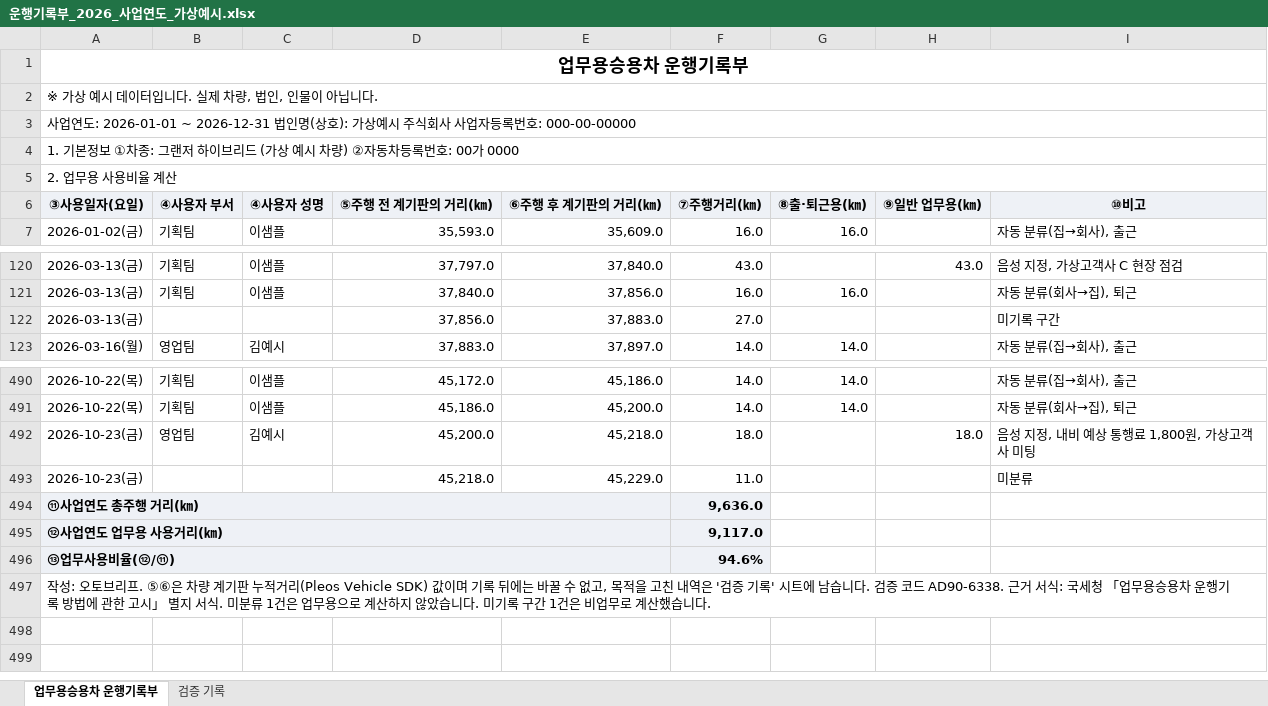
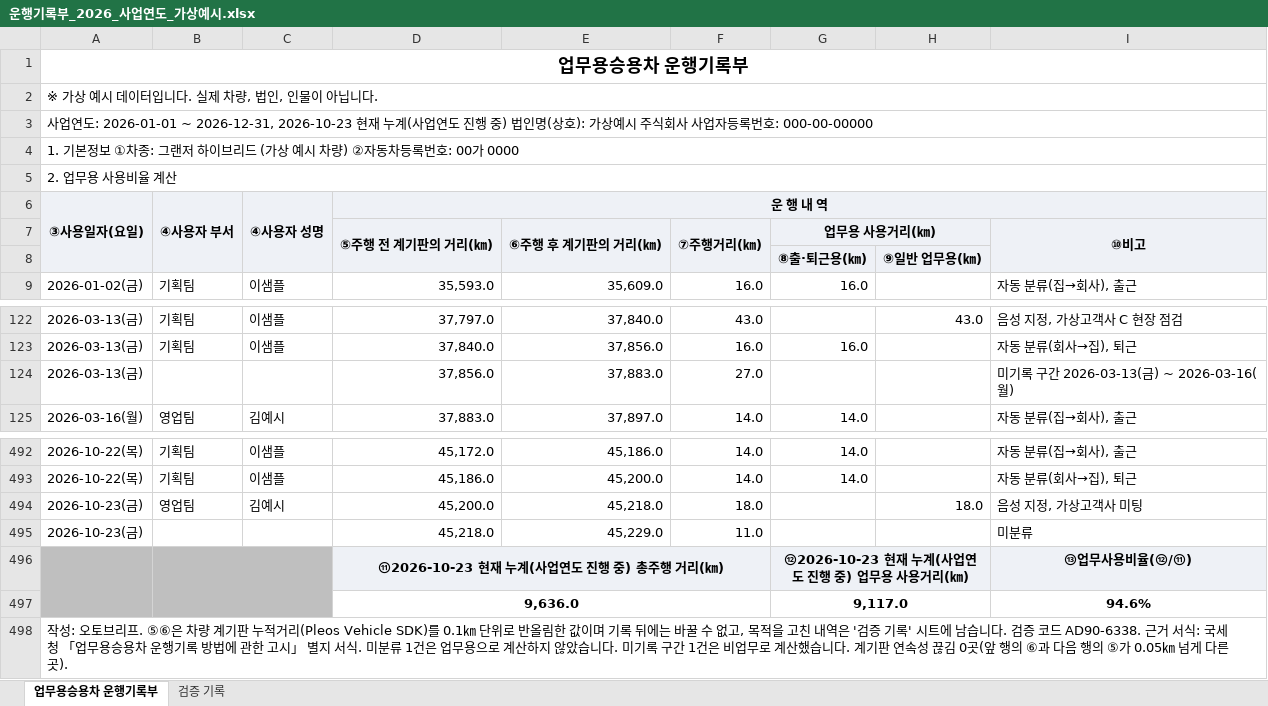
Before and after one commit to autobrief-app/autobrief, an Excel workbook: docs/samples/운행기록부_2026_사업연도_가상예시.xlsx, sheet 업무용승용차 운행기록부, drawn as a sheet; only a part is shown, gaps mark what is left out; values as stored, in another font and other column widths than the file's, no borders; removed rows and columns are numbered as before the commit, all else as after; the diff names each change by its address in the sheet, - before the commit and + after, or states it on an @@ line.

Commit message:
docs(samples): regenerate the sample workbooks and add the year CSV
Written by SampleScenarioTest after the export changes: the form's
three-row header and totals block, the year book labelled
"2026-10-23 현재 누계(사업연도 진행 중)", the October file titled
"(기간 발췌)", and the yearly CSV next to the workbooks. The pinned
figures (487 rows, 9,636 km, 9,117 km, 94.6%; October 36 rows, 699 km,
93.0%) and sample_summary.json are unchanged.

```diff
--- a/docs/samples/운행기록부_2026_사업연도_가상예시.xlsx (sheet 업무용승용차 운행기록부)
+++ b/docs/samples/운행기록부_2026_사업연도_가상예시.xlsx (sheet 업무용승용차 운행기록부)
-A3: …도: 2026-01-01 ~ 2026-12-31 법인명(…
+A3: …도: 2026-01-01 ~ 2026-12-31, 2026-10-23 현재 누계(사업연도 진행 중) 법인명(…
+A6:A8 merged
+B6:B8 merged
+C6:C8 merged
-D6: ⑤주행 전 계기판의 거리(㎞)
+D6: 운 행 내 역
+D6:I6 merged
-E6: ⑥주행 후 계기판의 거리(㎞)
+E6: (empty)
-F6: ⑦주행거리(㎞)
+F6: (empty)
-G6: ⑧출·퇴근용(㎞)
+G6: (empty)
-H6: ⑨일반 업무용(㎞)
+H6: (empty)
-I6: ⑩비고
+I6: (empty)
+row 7:  |  |  | ⑤주행 전 계기판의 거리(㎞) | ⑥주행 후 계기판의 거리(㎞) | ⑦주행거리(㎞) | 업무용 사용거리(㎞) |  | ⑩비고
+row 8:  |  |  |  |  |  | ⑧출·퇴근용(㎞) | ⑨일반 업무용(㎞)
-I124: 미기록 구간
+I124: 미기록 구간 2026-03-13(금) ~ 2026-03-16(월)
-I494: 음성 지정, 내비 예상 통행료 1,800원, 가상고객사 미팅
+I494: 음성 지정, 가상고객사 미팅
-row 494: ⑪사업연도 총주행 거리(㎞) |  |  |  |  | 9,636.0
-row 495: ⑫사업연도 업무용 사용거리(㎞) |  |  |  |  | 9,117.0
-row 496: ⑬업무사용비율(⑫/⑪) |  |  |  |  | 94.6%
+row 496:  |  |  | ⑪2026-10-23 현재 누계(사업연도 진행 중) 총주행 거리(㎞) |  |  | ⑫2026-10-23 현재 누계(사업연도 진행 중) 업무용 사용거리(㎞) |  | ⑬업무사용비율(⑫/⑪)
+row 497:  |  |  | 9,636.0 |  |  | 9,117.0 |  | 94.6%
-A498: …리(Pleos Vehicle SDK) 값이며 기록 뒤에는 바꿀 수 없고, 목적을 고친 내역은 '검증 기록' 시트에 남습니다. 검증 코드 AD90-6338. 근거 서식: 국세청 「업무용승용차 운행기록 방법에 관한 고시」 별지 서식. 미분류 1건은 업무용으로 계산하지 않았습니다. 미기록 구간 1건은 비업무로 계산했습니다.
+A498: …리(Pleos Vehicle SDK)를 0.1㎞ 단위로 반올림한 값이며 기록 뒤에는 바꿀 수 없고, 목적을 고친 내역은 '검증 기록' 시트에 남습니다. 검증 코드 AD90-6338. 근거 서식: 국세청 「업무용승용차 운행기록 방법에 관한 고시」 별지 서식. 미분류 1건은 업무용으로 계산하지 않았습니다. 미기록 구간 1건은 비업무로 계산했습니다. 계기판 연속성 끊김 0곳(앞 행의 ⑥과 다음 행의 ⑤가 0.05㎞ 넘게 다른 곳).
```
Also changed, not shown: sheet 검증 기록, docs/samples/운행기록부_2026-10_가상예시.xlsx, 1 other file.
